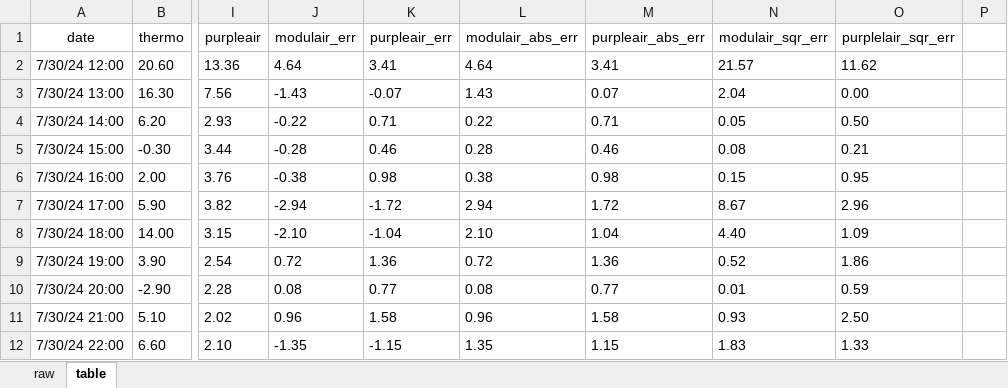
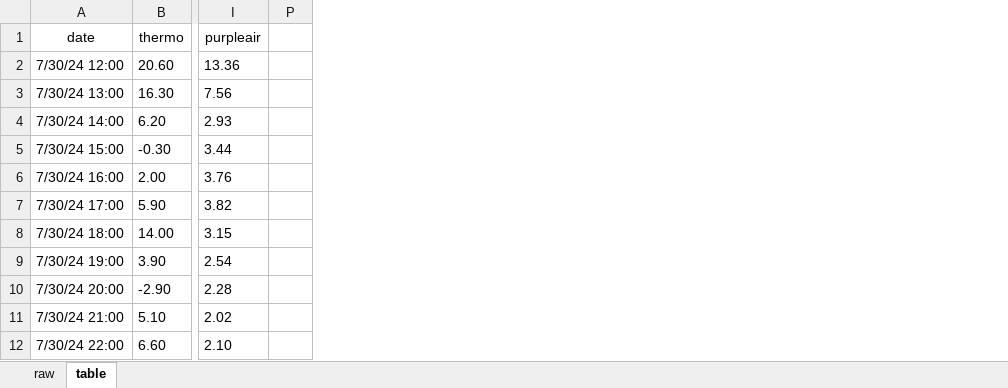
Before and after one commit to masondow/mt_deq_arms_modulair_colocation, an Excel workbook: data/summer_data.xlsx, sheet table, drawn as a sheet; only a part is shown, gaps mark what is left out; values as stored, in another font and other column widths than the file's, no borders; table styles not drawn; the diff names each change by its address in the sheet, - before the commit and + after, or states it on an @@ line.

```diff
--- a/data/summer_data.xlsx (sheet table)
+++ b/data/summer_data.xlsx (sheet table)
@@ column J hidden, rows 1-12: modulair_err | 4.64 | -1.43 | -0.22 | -0.28 | -0.38 | -2.94 | -2.10 | 0.72 | 0.08 | 0.96 | -1.35 @@
@@ column K hidden, rows 1-12: purpleair_err | 3.41 | -0.07 | 0.71 | 0.46 | 0.98 | -1.72 | -1.04 | 1.36 | 0.77 | 1.58 | -1.15 @@
@@ column L hidden, rows 1-12: modulair_abs_err | 4.64 | 1.43 | 0.22 | 0.28 | 0.38 | 2.94 | 2.10 | 0.72 | 0.08 | 0.96 | 1.35 @@
@@ column M hidden, rows 1-12: purpleair_abs_err | 3.41 | 0.07 | 0.71 | 0.46 | 0.98 | 1.72 | 1.04 | 1.36 | 0.77 | 1.58 | 1.15 @@
@@ column N hidden, rows 1-12: modulair_sqr_err | 21.57 | 2.04 | 0.05 | 0.08 | 0.15 | 8.67 | 4.40 | 0.52 | 0.01 | 0.93 | 1.83 @@
@@ column O hidden, rows 1-12: purplelair_sqr_err | 11.62 | 0.00 | 0.50 | 0.21 | 0.95 | 2.96 | 1.09 | 1.86 | 0.59 | 2.50 | 1.33 @@
```
Also changed, not shown: formulas that keep their value, 8 other files.
